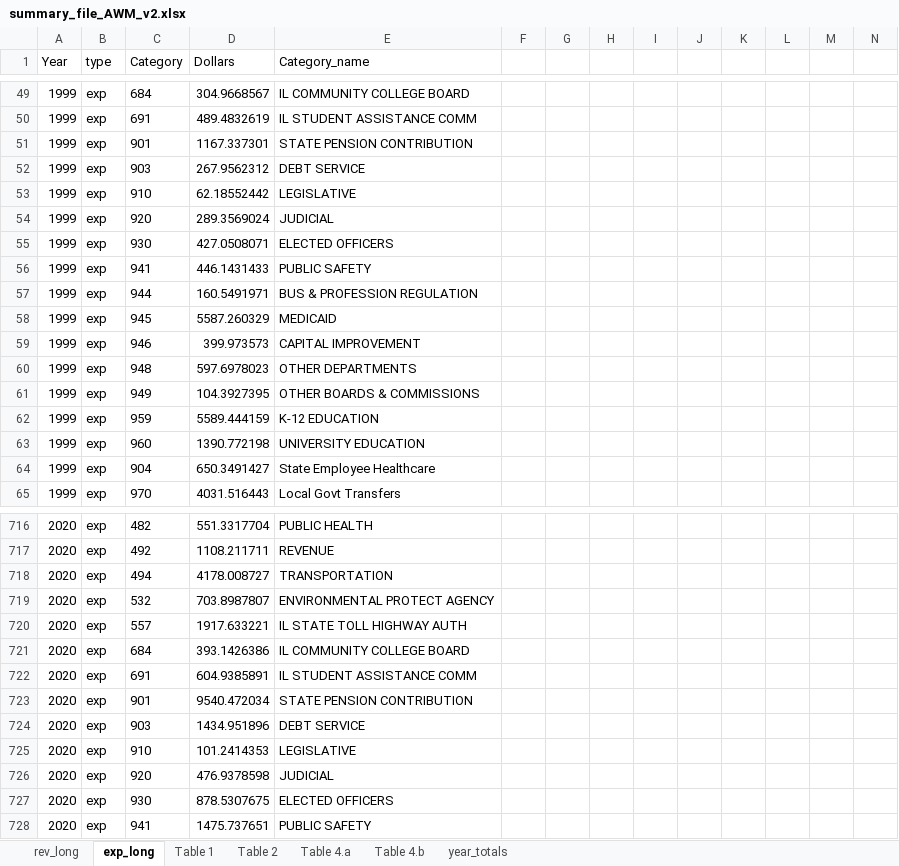
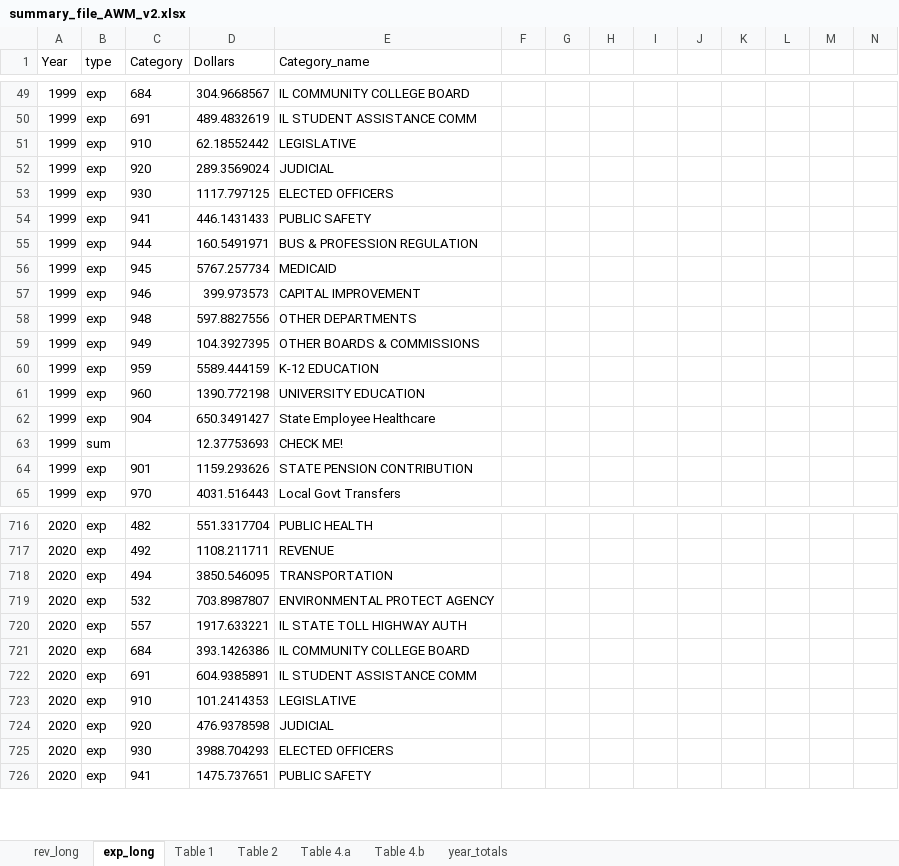
Before and after one commit to AleaWM/Fiscal-Futures-Project, an Excel workbook: summary_file_AWM_v2.xlsx, sheet exp_long, drawn as a sheet; only a part is shown, gaps mark what is left out; values as stored, in another font and other column widths than the file's, no borders; table styles not drawn; removed rows and columns are numbered as before the commit, all else as after; rows hold the shown columns only; the diff covers the shown part only; the diff names each change by its address in the sheet, - before the commit and + after, or states it on an @@ line.

Commit message:
Debt looks good. State employee healthcare costs are good. Local Transfers look good.
Employee pension contributions need to be checked.

```diff
--- a/summary_file_AWM_v2.xlsx (sheet exp_long)
+++ b/summary_file_AWM_v2.xlsx (sheet exp_long)
-row 51: 1999 | exp | 901 | 1167.337301 | STATE PENSION CONTRIBUTION
-row 52: 1999 | exp | 903 | 267.9562312 | DEBT SERVICE
-D53 (Dollars): 427.0508071
+D53 (Dollars): 1117.797125
-D56 (Dollars): 5587.260329
+D56 (Dollars): 5767.257734
-D58 (Dollars): 597.6978023
+D58 (Dollars): 597.8827556
+row 63: 1999 | sum |  | 12.37753693 | CHECK ME!
+row 64: 1999 | exp | 901 | 1159.293626 | STATE PENSION CONTRIBUTION
-D718 (Dollars): 4178.008727
+D718 (Dollars): 3850.546095
-row 723: 2020 | exp | 901 | 9540.472034 | STATE PENSION CONTRIBUTION
-row 724: 2020 | exp | 903 | 1434.951896 | DEBT SERVICE
-D725 (Dollars): 878.5307675
+D725 (Dollars): 3988.704293
```
Also changed, not shown: 73 added rows, 71 removed rows and 40 edited cells elsewhere in this sheet, sheet rev_long, sheet Table 2, sheet year_totals, sheet Table 1, sheet Table 4.b, sheet Table 4.a, 3 other files.
